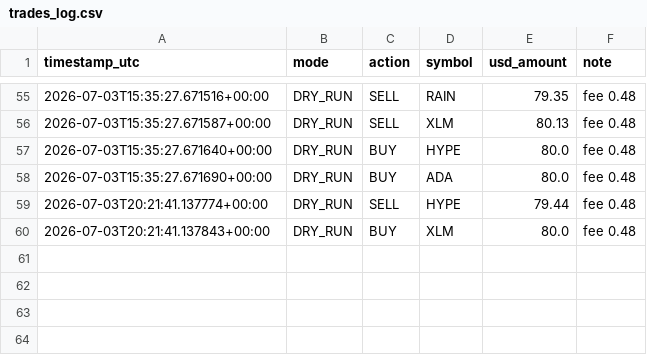
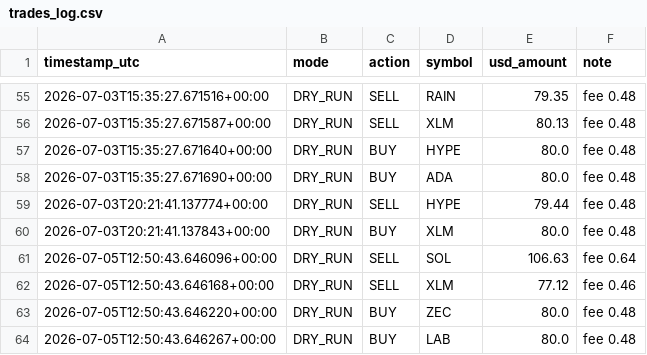
Before and after one commit to moggee69/Crypto-agent, a CSV file: trades_log.csv, drawn as a sheet; only a part is shown, gaps mark what is left out.

```diff
--- a/trades_log.csv
+++ b/trades_log.csv
@@ -60 +60,5 @@ timestamp_utc,mode,action,symbol,usd_amount,note
 2026-07-03T20:21:41.137843+00:00,DRY_RUN,BUY,XLM,80.0,fee 0.48
+2026-07-05T12:50:43.646096+00:00,DRY_RUN,SELL,SOL,106.63,fee 0.64
+2026-07-05T12:50:43.646168+00:00,DRY_RUN,SELL,XLM,77.12,fee 0.46
+2026-07-05T12:50:43.646220+00:00,DRY_RUN,BUY,ZEC,80.0,fee 0.48
+2026-07-05T12:50:43.646267+00:00,DRY_RUN,BUY,LAB,80.0,fee 0.48
```
Also changed, not shown: equity_history.csv, 1 other file.
